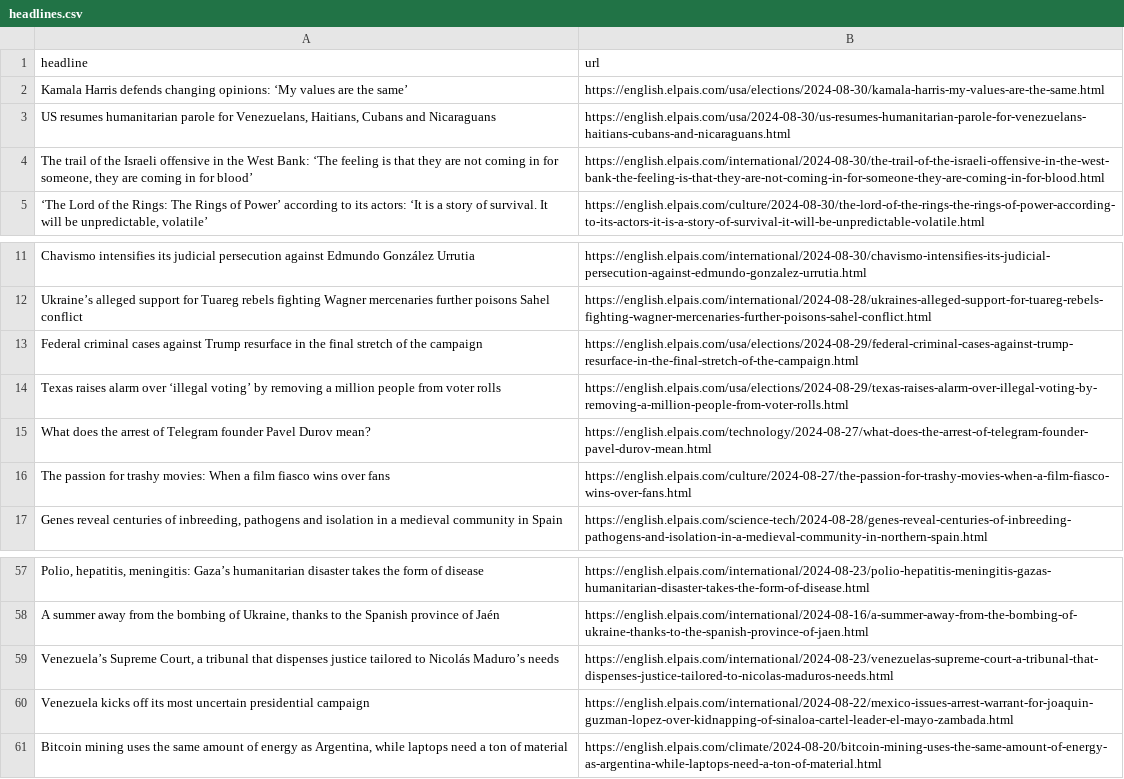
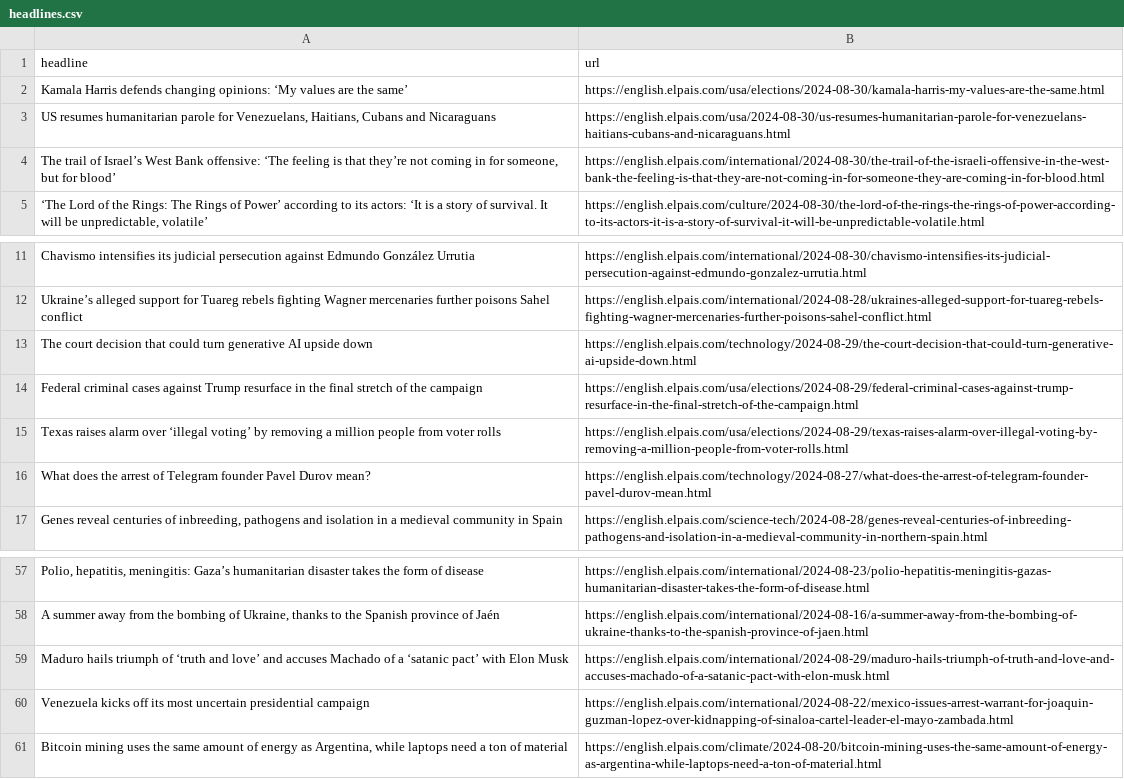
Before and after one commit to patvoe/lede-2024-auto-scraper, a CSV file: headlines.csv, drawn as a sheet; only a part is shown, gaps mark what is left out; removed rows and columns are numbered as before the commit, all else as after; the diff names each change by its address in the sheet, - before the commit and + after, or states it on an @@ line.

```diff
--- a/headlines.csv
+++ b/headlines.csv
-A4 (headline): …trail of the Israeli offensive in the West Bank: ‘The feeling is that they are not coming in for someone, they are coming in for blood’
+A4 (headline): …trail of Israel’s West Bank offensive: ‘The feeling is that they’re not coming in for someone, but for blood’
+row 13: The court decision that could turn generative AI upside down | https://english.elpais.com/technology/2024-08-29/the-court-decision-that-could-turn-generative-ai-upside-down.html
-row 16: The passion for trashy movies: When a film fiasco wins over fans | https://english.elpais.com/culture/2024-08-27/the-passion-for-trashy-movies-when-a-film-fiasco-wins-over-fans.html
-row 59: Venezuela’s Supreme Court, a tribunal that dispenses justice tailored to Nicolás Maduro’s needs | https://english.elpais.com/international/2024-08-23/venezuelas-supreme-court-a-tribunal-that-dispenses-justice-tailored-to-nicolas-maduros-needs.html
+row 59: Maduro hails triumph of ‘truth and love’ and accuses Machado of a ‘satanic pact’ with Elon Musk | https://english.elpais.com/international/2024-08-29/maduro-hails-triumph-of-truth-and-love-and-accuses-machado-of-a-satanic-pact-with-elon-musk.html
```
